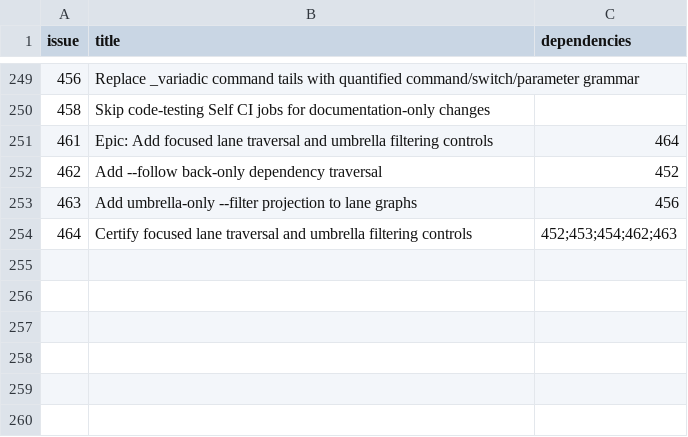
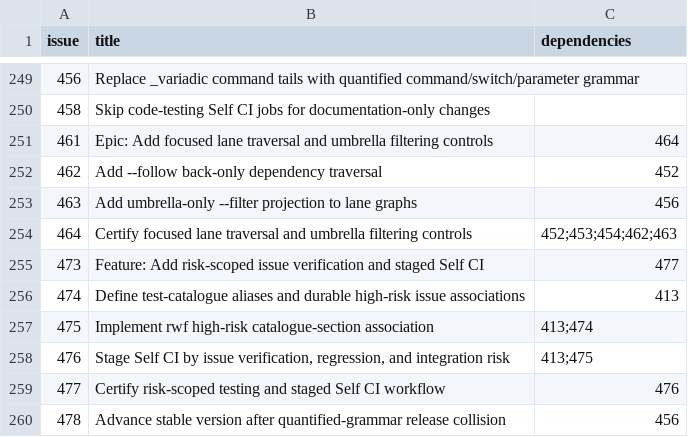
Before and after one commit to Ma-XX-oN/RepoWorkflow, a CSV file: .repoworkflow/tickets.csv, drawn as a sheet; only a part is shown, gaps mark what is left out; the diff names each change by its address in the sheet, - before the commit and + after, or states it on an @@ line.

Commit message:
Record staged CI and grammar release tickets

```diff
--- a/.repoworkflow/tickets.csv
+++ b/.repoworkflow/tickets.csv
+row 255: 473 | Feature: Add risk-scoped issue verification and staged Self CI | 477
+row 256: 474 | Define test-catalogue aliases and durable high-risk issue associations | 413
+row 257: 475 | Implement rwf high-risk catalogue-section association | 413;474
+row 258: 476 | Stage Self CI by issue verification, regression, and integration risk | 413;475
+row 259: 477 | Certify risk-scoped testing and staged Self CI workflow | 476
+row 260: 478 | Advance stable version after quantified-grammar release collision | 456
```
